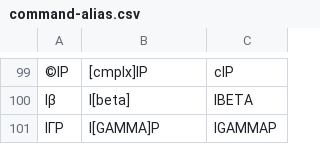
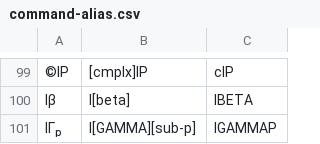
Before and after one commit to svn2github/wp34s, a CSV file: trunk/tools/command-alias.csv, drawn as a sheet; only a part is shown, gaps mark what is left out; the diff covers the shown part only; the diff names each change by its address in the sheet, - before the commit and + after, or states it on an @@ line.

```diff
--- a/trunk/tools/command-alias.csv
+++ b/trunk/tools/command-alias.csv
-A101: IΓP
+A101: IΓₚ
-B101: I[GAMMA]P
+B101: I[GAMMA][sub-p]
```
Also changed, not shown: 11 edited cells elsewhere in this file, 28 other files.
